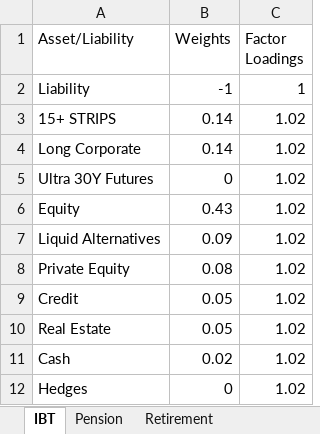
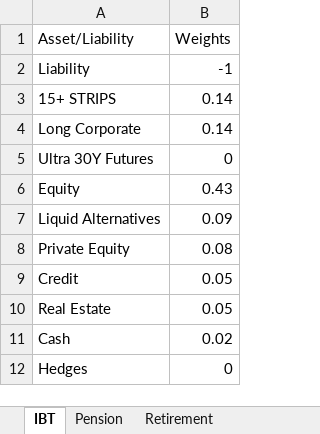
Before and after one commit to pforjoe/SAA, an Excel workbook: data/plan_inputs/weights.xlsx, sheet IBT, drawn as a sheet; values as stored, in another font and other column widths than the file's, no borders; the diff names each change by its address in the sheet, - before the commit and + after, or states it on an @@ line.

```diff
--- a/data/plan_inputs/weights.xlsx (sheet IBT)
+++ b/data/plan_inputs/weights.xlsx (sheet IBT)
-column C (Factor Loadings), rows 2-12: 1 | 1.02 | 1.02 | 1.02 | 1.02 | 1.02 | 1.02 | 1.02 | 1.02 | 1.02 | 1.02
```
Also changed, not shown: sheet Pension, sheet Retirement, 8 other files.
